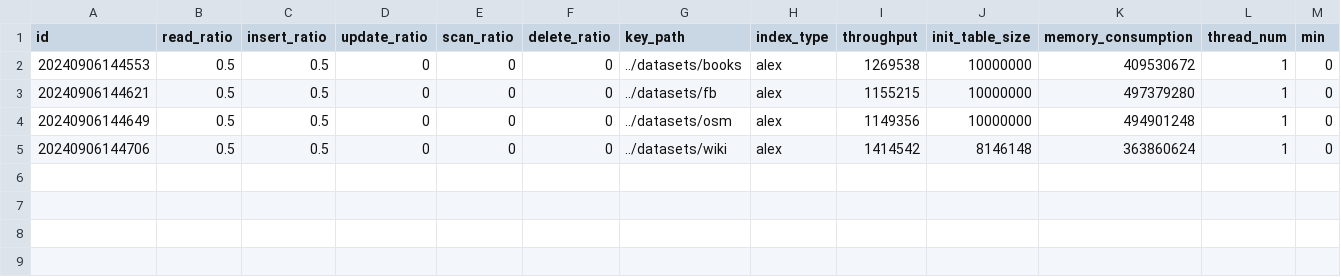
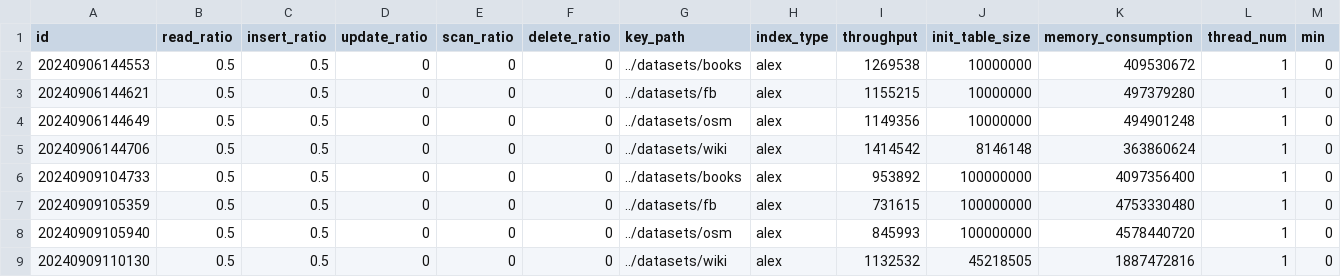
Before and after one commit to yeojin5/GRE_search, a CSV file: output/alex_breakdown_bbin.csv, drawn as a sheet; only a part is shown; rows hold the shown columns only; the diff names each change by its address in the sheet, - before the commit and + after, or states it on an @@ line.

Commit message:
output

```diff
--- a/output/alex_breakdown_bbin.csv
+++ b/output/alex_breakdown_bbin.csv
+row 6: 20240909104733 | 0.5 | 0.5 | 0 | 0 | 0 | ../datasets/books | alex | 953892 | 100000000 | 4097356400 | 1 | 0
+row 7: 20240909105359 | 0.5 | 0.5 | 0 | 0 | 0 | ../datasets/fb | alex | 731615 | 100000000 | 4753330480 | 1 | 0
+row 8: 20240909105940 | 0.5 | 0.5 | 0 | 0 | 0 | ../datasets/osm | alex | 845993 | 100000000 | 4578440720 | 1 | 0
+row 9: 20240909110130 | 0.5 | 0.5 | 0 | 0 | 0 | ../datasets/wiki | alex | 1132532 | 45218505 | 1887472816 | 1 | 0
```
Also changed, not shown: output/alex_breakdown_ex+bbin.csv, output/alex_breakdown_ex+simd.csv, 26 other files.
